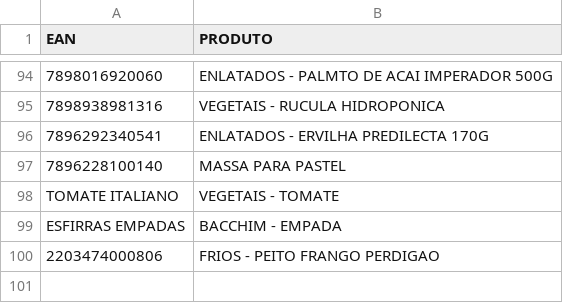
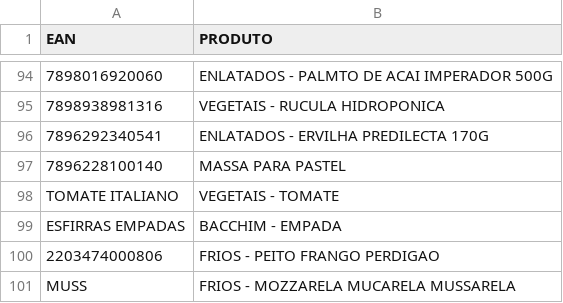
Before and after one commit to henriquemattioli-alt/PAO-DURO, a CSV file: dicionario_ean.csv, drawn as a sheet; only a part is shown, gaps mark what is left out.

Commit message:
Update dicionario_ean.csv

```diff
--- a/dicionario_ean.csv
+++ b/dicionario_ean.csv
@@ -100 +100,2 @@ ESFIRRAS EMPADAS;BACCHIM - EMPADA
 2203474000806;FRIOS - PEITO FRANGO PERDIGAO
+MUSS;FRIOS - MOZZARELA MUCARELA MUSSARELA
```
